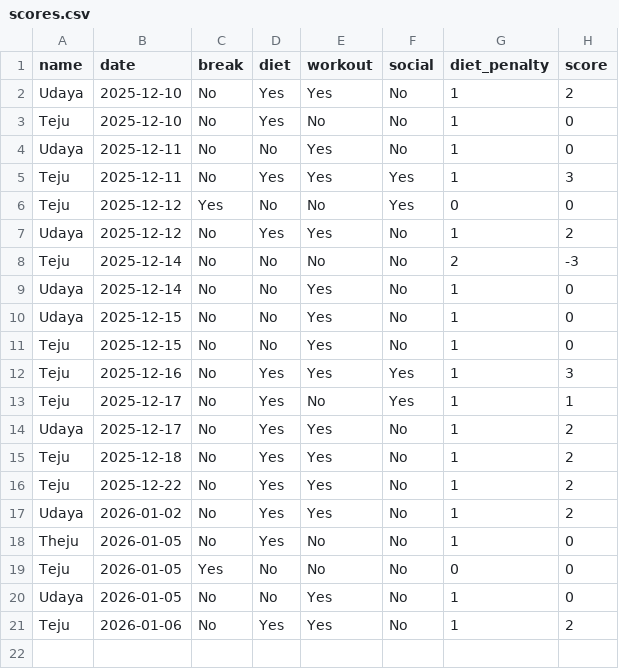
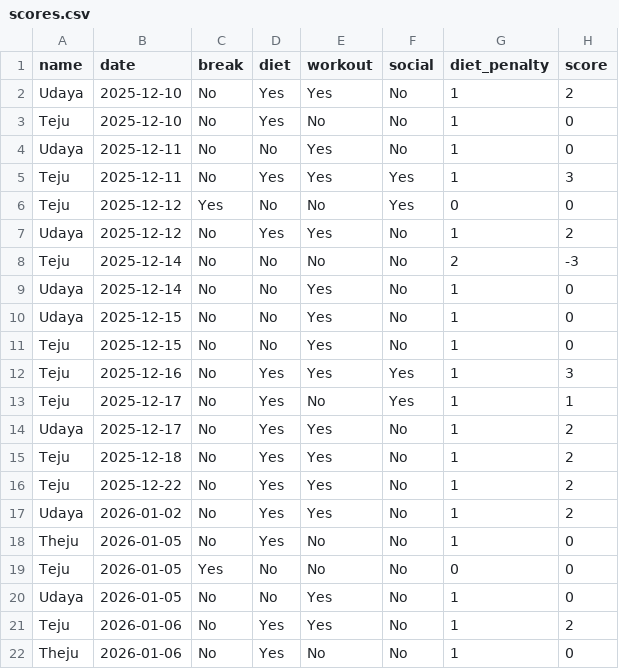
Before and after one commit to pvenkatesh578/demo, a CSV file: scores.csv, drawn as a sheet; the diff names each change by its address in the sheet, - before the commit and + after, or states it on an @@ line.

Commit message:
Update Theju 2026-01-06

```diff
--- a/scores.csv
+++ b/scores.csv
+row 22: Theju | 2026-01-06 | No | Yes | No | No | 1 | 0
```
